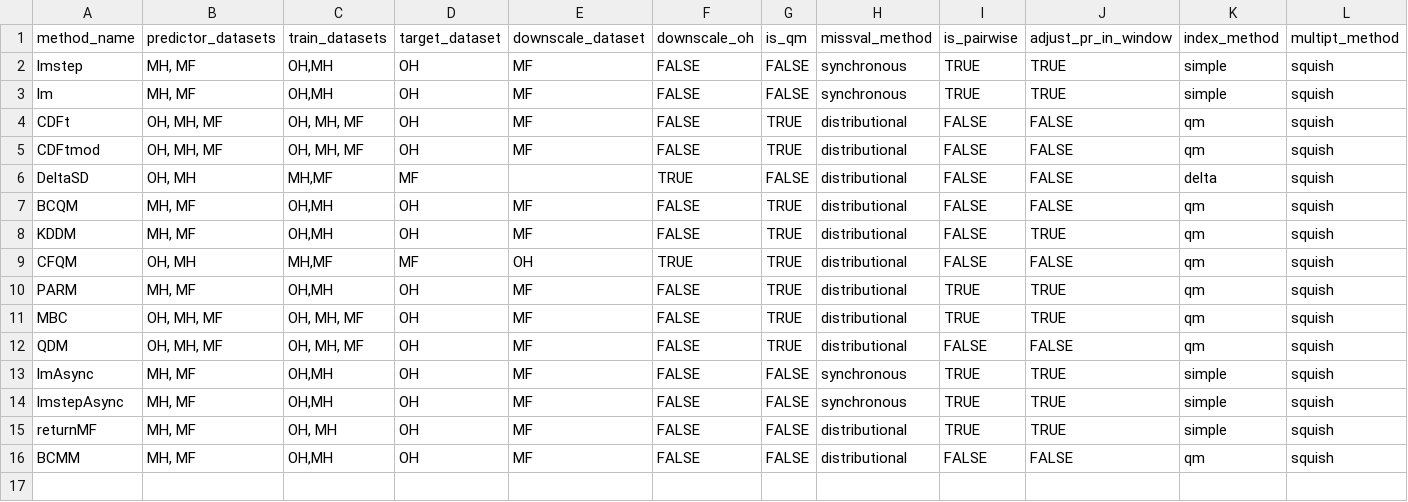
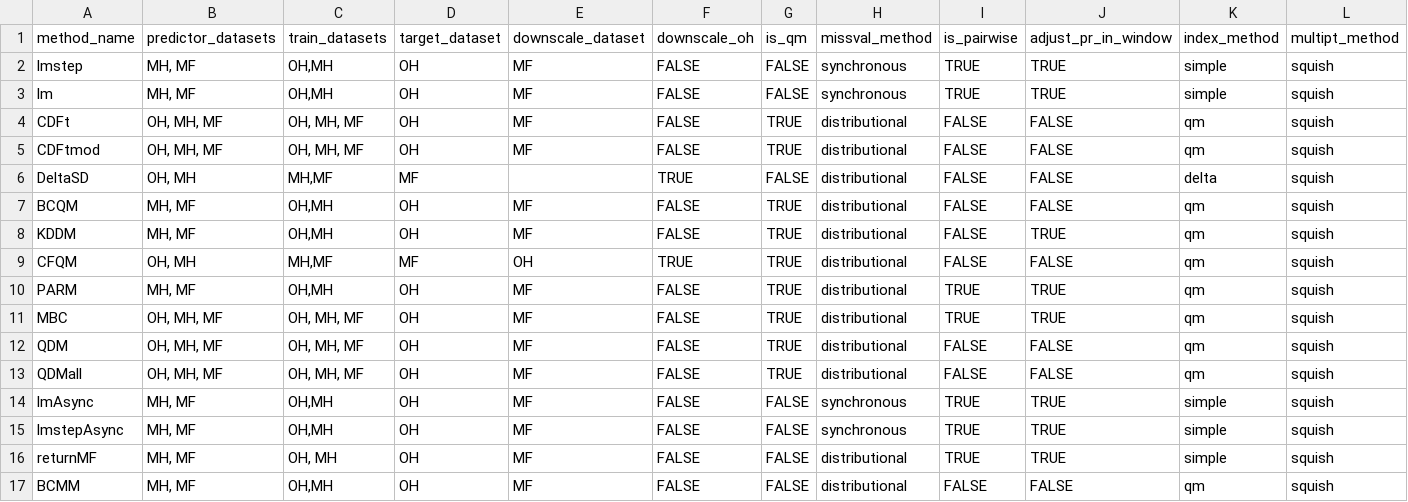
Before and after one commit to NOAA-GFDL/FUDGE, a CSV file: Rsuite/aux/ds_att_sheet.csv, drawn as a sheet; only a part is shown; rows hold the shown columns only; the diff names each change by its address in the sheet, - before the commit and + after, or states it on an @@ line.

```diff
--- a/Rsuite/aux/ds_att_sheet.csv
+++ b/Rsuite/aux/ds_att_sheet.csv
+row 13: QDMall | OH, MH, MF | OH, MH, MF | OH | MF | FALSE | TRUE | distributional | FALSE | FALSE | qm | squish
```
Also changed, not shown: 3 other files.
